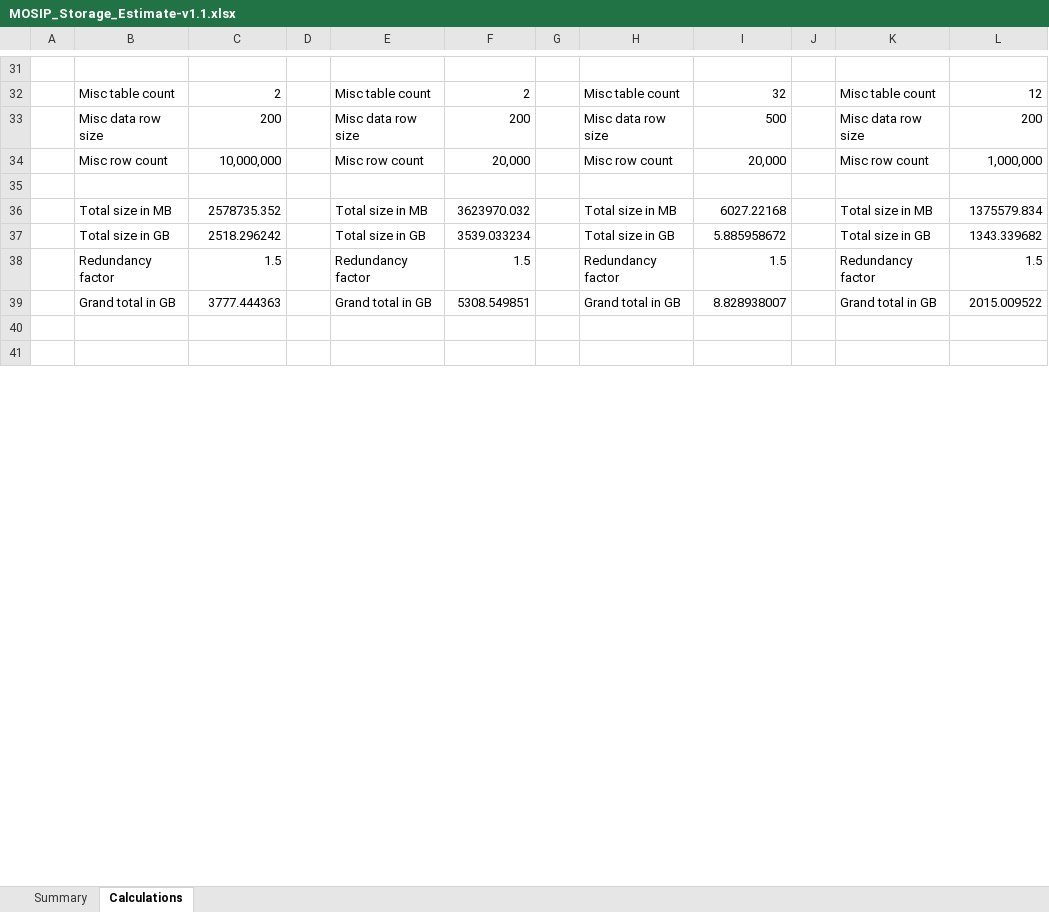
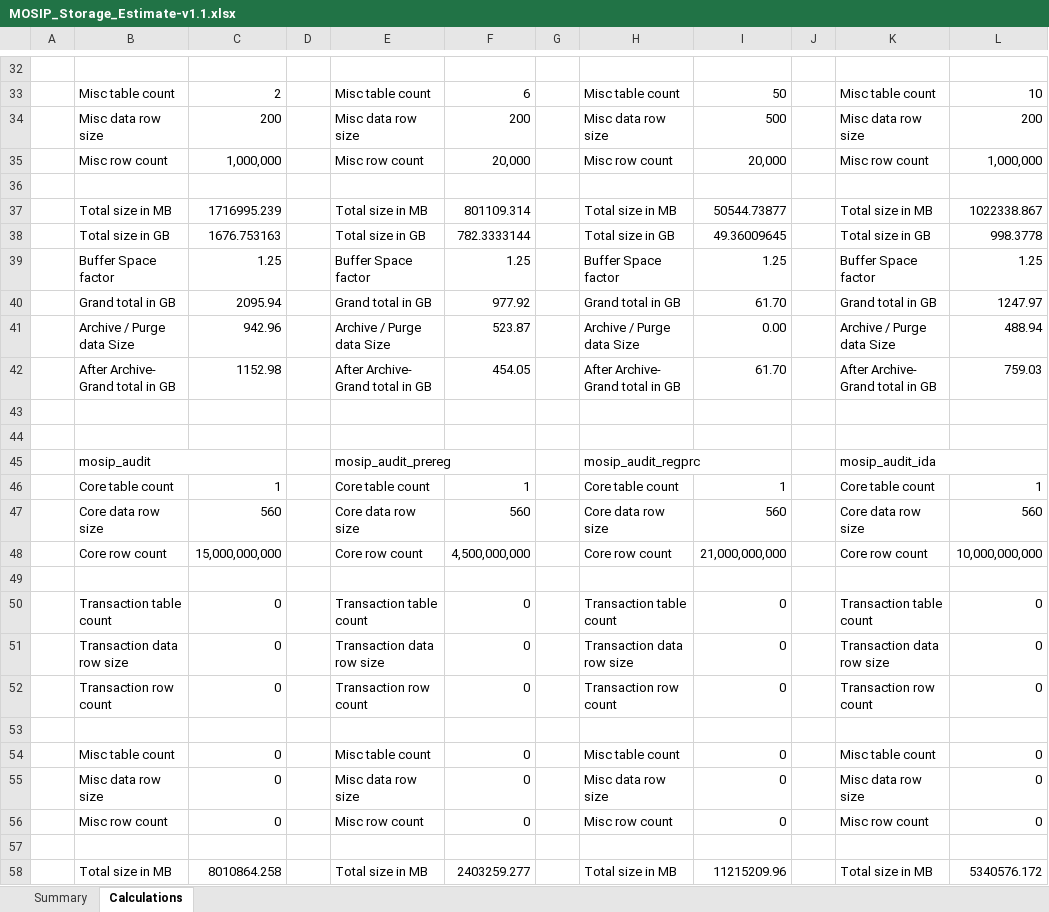
Before and after one commit to mosip/documentation, an Excel workbook: docs/_sources/hardware_sizing/MOSIP_Storage_Estimate-v1.1.xlsx, sheet Calculations, drawn as a sheet; only a part is shown, gaps mark what is left out; values as stored, in another font and other column widths than the file's, no cell formats; removed rows and columns are numbered as before the commit, all else as after; the diff covers the shown part only; the diff names each change by its address in the sheet, - before the commit and + after, or states it on an @@ line.

```diff
--- a/docs/_sources/hardware_sizing/MOSIP_Storage_Estimate-v1.1.xlsx (sheet Calculations)
+++ b/docs/_sources/hardware_sizing/MOSIP_Storage_Estimate-v1.1.xlsx (sheet Calculations)
-F33: 2
+F33: 6
-I33: 32
+I33: 50
-L33: 12
+L33: 10
-C35: 10,000,000
+C35: 1,000,000
-C37: 2578735.352
+C37: 1716995.239
-F37: 3623970.032
+F37: 801109.314
-I37: 6027.22168
+I37: 50544.73877
-L37: 1375579.834
+L37: 1022338.867
-C38: 2518.296242
+C38: 1676.753163
-F38: 3539.033234
+F38: 782.3333144
-I38: 5.885958672
+I38: 49.36009645
-L38: 1343.339682
+L38: 998.3778
-row 38:  | Redundancy factor | 1.5 |  | Redundancy factor | 1.5 |  | Redundancy factor | 1.5 |  | Redundancy factor | 1.5
-row 39:  | Grand total in GB | 3777.444363 |  | Grand total in GB | 5308.549851 |  | Grand total in GB | 8.828938007 |  | Grand total in GB | 2015.009522
+row 39:  | Buffer Space factor | 1.25 |  | Buffer Space factor | 1.25 |  | Buffer Space factor | 1.25 |  | Buffer Space factor | 1.25
+row 40:  | Grand total in GB | 2095.94 |  | Grand total in GB | 977.92 |  | Grand total in GB | 61.70 |  | Grand total in GB | 1247.97
+row 41:  | Archive / Purge data Size | 942.96 |  | Archive / Purge data Size | 523.87 |  | Archive / Purge data Size | 0.00 |  | Archive / Purge data Size | 488.94
+row 42:  | After Archive- Grand total in GB | 1152.98 |  | After Archive- Grand total in GB | 454.05 |  | After Archive- Grand total in GB | 61.70 |  | After Archive- Grand total in GB | 759.03
+row 45:  | mosip_audit |  |  | mosip_audit_prereg |  |  | mosip_audit_regprc |  |  | mosip_audit_ida
+row 46:  | Core table count | 1 |  | Core table count | 1 |  | Core table count | 1 |  | Core table count | 1
+row 47:  | Core data row size | 560 |  | Core data row size | 560 |  | Core data row size | 560 |  | Core data row size | 560
+row 48:  | Core row count | 15,000,000,000 |  | Core row count | 4,500,000,000 |  | Core row count | 21,000,000,000 |  | Core row count | 10,000,000,000
+row 49: (empty)
+row 50:  | Transaction table count | 0 |  | Transaction table count | 0 |  | Transaction table count | 0 |  | Transaction table count | 0
+row 51:  | Transaction data row size | 0 |  | Transaction data row size | 0 |  | Transaction data row size | 0 |  | Transaction data row size | 0
+row 52:  | Transaction row count | 0 |  | Transaction row count | 0 |  | Transaction row count | 0 |  | Transaction row count | 0
+row 53: (empty)
+row 54:  | Misc table count | 0 |  | Misc table count | 0 |  | Misc table count | 0 |  | Misc table count | 0
+row 55:  | Misc data row size | 0 |  | Misc data row size | 0 |  | Misc data row size | 0 |  | Misc data row size | 0
+row 56:  | Misc row count | 0 |  | Misc row count | 0 |  | Misc row count | 0 |  | Misc row count | 0
+row 57: (empty)
+row 58:  | Total size in MB | 8010864.258 |  | Total size in MB | 2403259.277 |  | Total size in MB | 11215209.96 |  | Total size in MB | 5340576.172
```
Also changed, not shown: 11 added rows, 3 removed rows, 65 edited cells and merged cells elsewhere in this sheet, sheet Summary, cell formats, formulas that keep their value, 1 other file.
